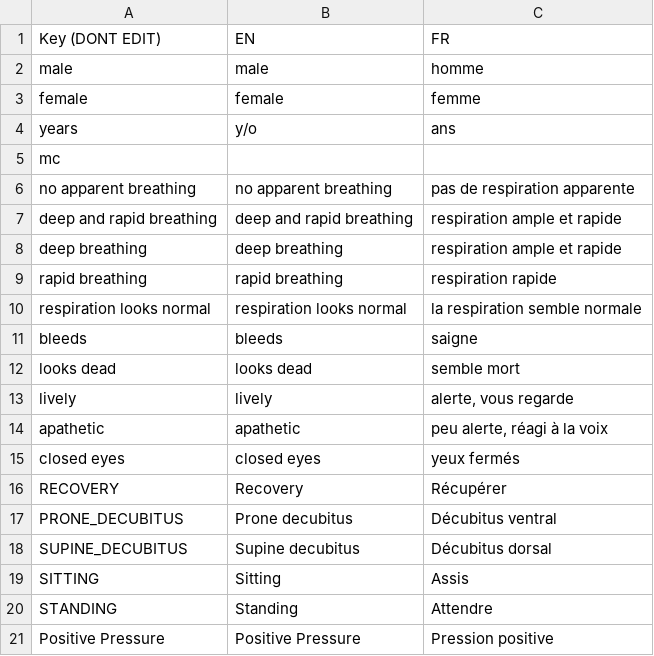
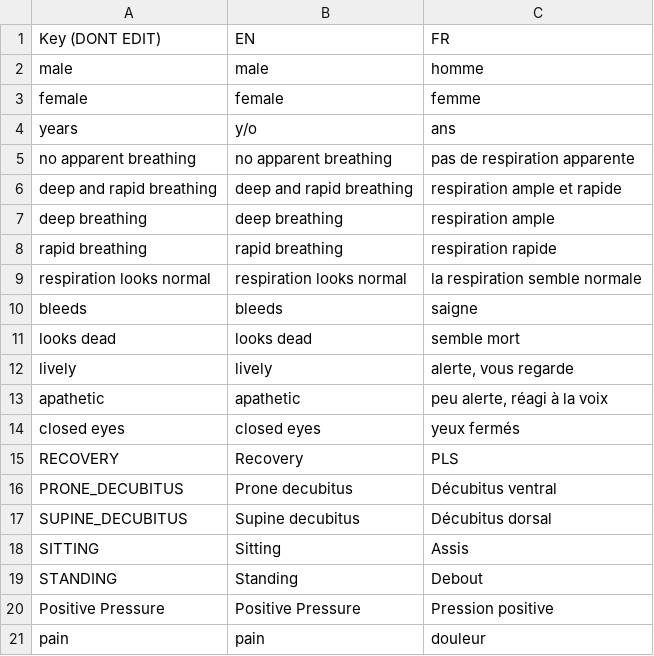
Before and after one commit to Heigvd/mimms, a TSV file: gameModel/files/translations/human-general.tsv, drawn as a sheet.

```diff
--- a/gameModel/files/translations/human-general.tsv
+++ b/gameModel/files/translations/human-general.tsv
@@ -4,6 +4,5 @@ female	female	femme
 years	y/o	ans
-mc		
 no apparent breathing	no apparent breathing	pas de respiration apparente
 deep and rapid breathing	deep and rapid breathing	respiration ample et rapide
-deep breathing	deep breathing	respiration ample et rapide
+deep breathing	deep breathing	respiration ample
 rapid breathing	rapid breathing	respiration rapide
@@ -15,3 +14,3 @@ apathetic	apathetic	peu alerte, réagi à la voix
 closed eyes	closed eyes	yeux fermés
-RECOVERY	Recovery	Récupérer
+RECOVERY	Recovery	PLS
 PRONE_DECUBITUS	Prone decubitus	Décubitus ventral
@@ -19,3 +18,4 @@ SUPINE_DECUBITUS	Supine decubitus	Décubitus dorsal
 SITTING	Sitting	Assis
-STANDING	Standing	Attendre
+STANDING	Standing	Debout
 Positive Pressure	Positive Pressure	Pression positive
+pain	pain	douleur
```
Also changed, not shown: gameModel/files/translations/human-actions.tsv, gameModel/files/translations/human-blocks.tsv, 10 other files.
